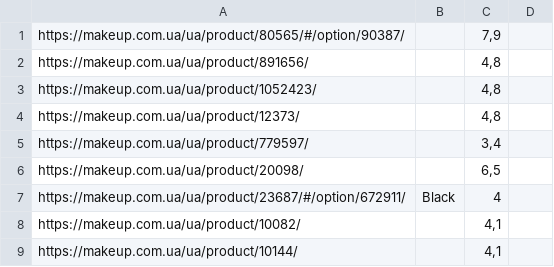
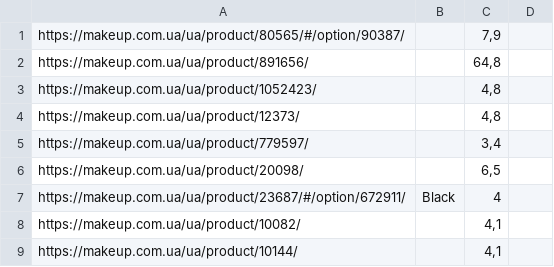
Before and after one commit to CatDogFishFrog/makeup_parser, a CSV file: input_table.csv, drawn as a sheet; only a part is shown.

```diff
--- a/input_table.csv
+++ b/input_table.csv
@@ -1,3 +1,3 @@
 https://makeup.com.ua/ua/product/80565/#/option/90387/;;7,9;
-https://makeup.com.ua/ua/product/891656/;;4,8;
+https://makeup.com.ua/ua/product/891656/;;64,8;
 https://makeup.com.ua/ua/product/1052423/;;4,8;
```
Also changed, not shown: 1 other file.
